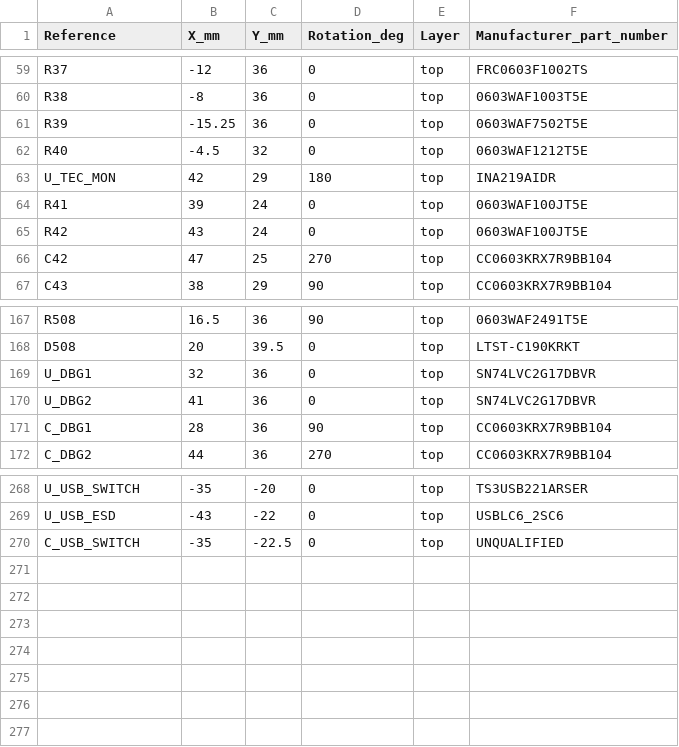
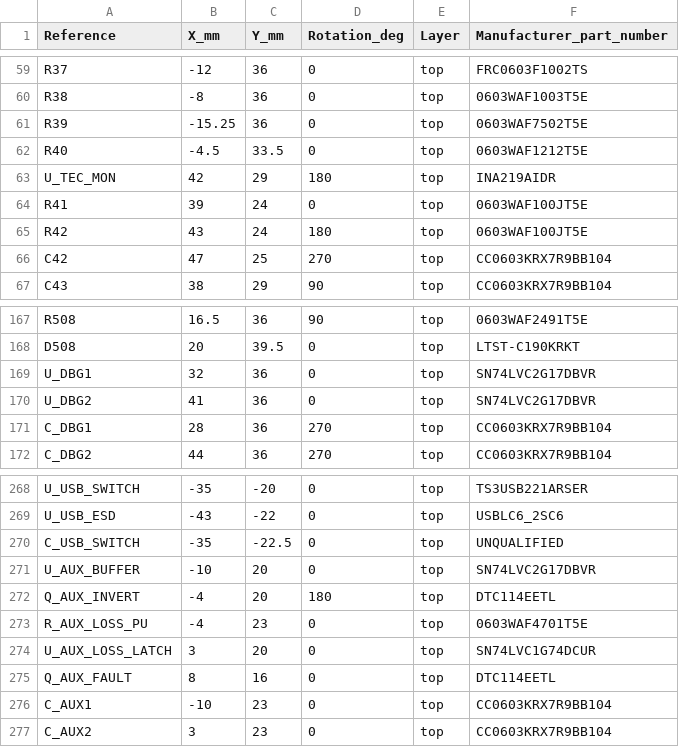
Before and after one commit to 0hmX/usb-c-peltier-board, a CSV file: review/placement.csv, drawn as a sheet; only a part is shown, gaps mark what is left out; the diff covers the shown part only.

```diff
--- a/review/placement.csv
+++ b/review/placement.csv
@@ -61,6 +61,6 @@ Reference,X_mm,Y_mm,Rotation_deg,Layer,Manufacturer_part_number
 "R39","-15.25","36","0","top","0603WAF7502T5E"
-"R40","-4.5","32","0","top","0603WAF1212T5E"
+"R40","-4.5","33.5","0","top","0603WAF1212T5E"
 "U_TEC_MON","42","29","180","top","INA219AIDR"
 "R41","39","24","0","top","0603WAF100JT5E"
-"R42","43","24","0","top","0603WAF100JT5E"
+"R42","43","24","180","top","0603WAF100JT5E"
 "C42","47","25","270","top","CC0603KRX7R9BB104"
@@ -170,3 +170,3 @@ Reference,X_mm,Y_mm,Rotation_deg,Layer,Manufacturer_part_number
 "U_DBG2","41","36","0","top","SN74LVC2G17DBVR"
-"C_DBG1","28","36","90","top","CC0603KRX7R9BB104"
+"C_DBG1","28","36","270","top","CC0603KRX7R9BB104"
 "C_DBG2","44","36","270","top","CC0603KRX7R9BB104"
@@ -270 +270,8 @@ Reference,X_mm,Y_mm,Rotation_deg,Layer,Manufacturer_part_number
 "C_USB_SWITCH","-35","-22.5","0","top","UNQUALIFIED"
+"U_AUX_BUFFER","-10","20","0","top","SN74LVC2G17DBVR"
+"Q_AUX_INVERT","-4","20","180","top","DTC114EETL"
+"R_AUX_LOSS_PU","-4","23","0","top","0603WAF4701T5E"
+"U_AUX_LOSS_LATCH","3","20","0","top","SN74LVC1G74DCUR"
+"Q_AUX_FAULT","8","16","0","top","DTC114EETL"
+"C_AUX1","-10","23","0","top","CC0603KRX7R9BB104"
+"C_AUX2","3","23","0","top","CC0603KRX7R9BB104"
```
Also changed, not shown: 73 edited cells elsewhere in this file, 43 other files.
